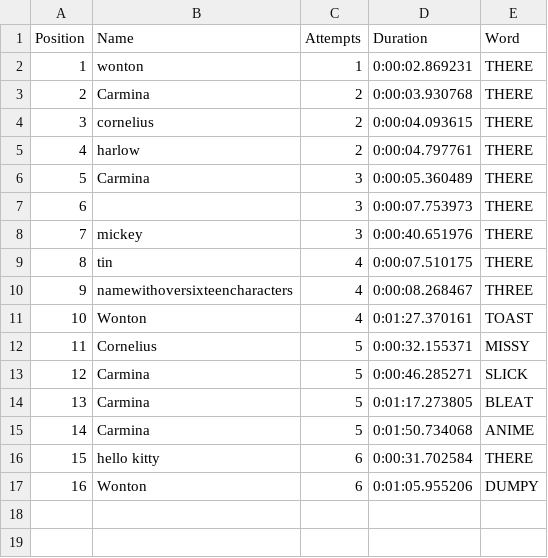
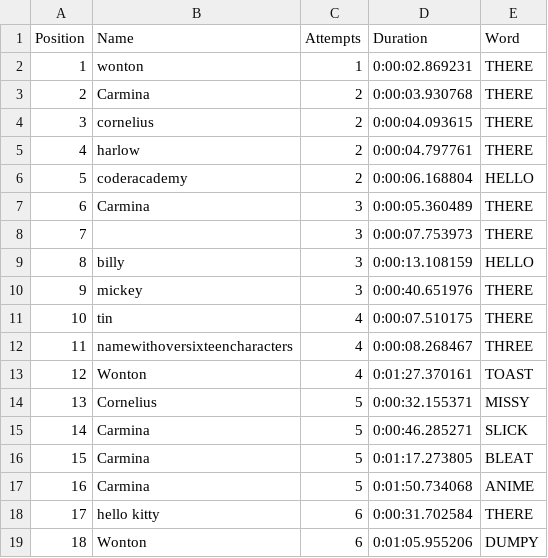
Before and after one commit to CarminaF/Wordle, a CSV file: scoreboard.csv, drawn as a sheet; addresses are those after the commit; the diff names each change by its address in the sheet, - before the commit and + after, or states it on an @@ line.

```diff
--- a/scoreboard.csv
+++ b/scoreboard.csv
+row 6: 5 | coderacademy | 2 | 0:00:06.168804 | HELLO
@@ column A (Position) renumbered from row 7 down @@
+row 9: 8 | billy | 3 | 0:00:13.108159 | HELLO
```
Also changed, not shown: 4 other files.
